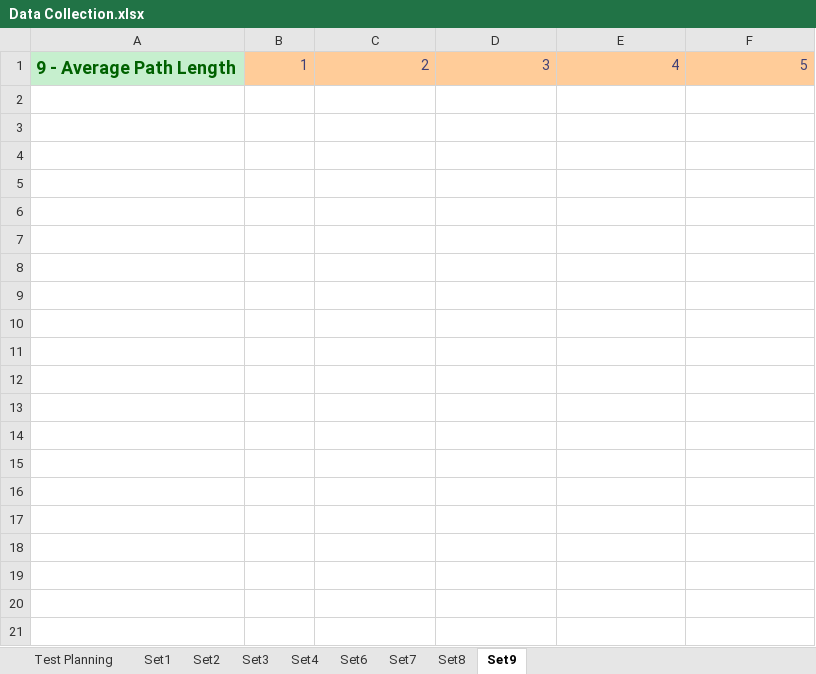
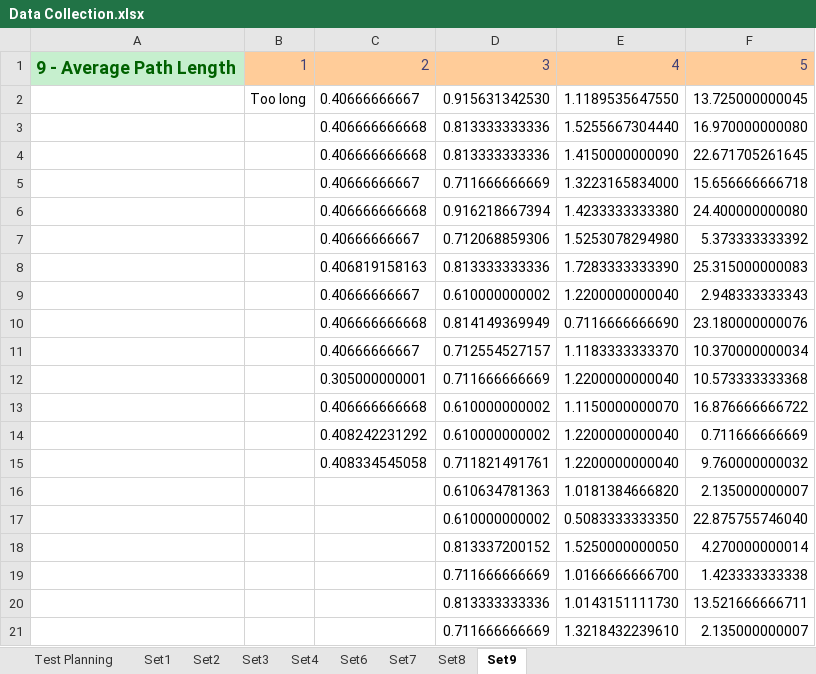
Before and after one commit to Tribler/trustchain-simulator, an Excel workbook: Data Collection.xlsx, sheet Set9, drawn as a sheet; only a part is shown; values as stored, in another font and other column widths than the file's, no borders; the diff covers the shown part only; the diff names each change by its address in the sheet, - before the commit and + after, or states it on an @@ line.

Commit message:
implemented result from 9th experiment

```diff
--- a/Data Collection.xlsx (sheet Set9)
+++ b/Data Collection.xlsx (sheet Set9)
+row 2:  | Too long | 0.40666666667 | 0.915631342530 | 1.1189535647550 | 13.725000000045
+row 3:  |  | 0.406666666668 | 0.813333333336 | 1.5255667304440 | 16.970000000080
+row 4:  |  | 0.406666666668 | 0.813333333336 | 1.4150000000090 | 22.671705261645
+row 5:  |  | 0.40666666667 | 0.711666666669 | 1.3223165834000 | 15.656666666718
+row 6:  |  | 0.406666666668 | 0.916218667394 | 1.4233333333380 | 24.400000000080
+row 7:  |  | 0.40666666667 | 0.712068859306 | 1.5253078294980 | 5.373333333392
+row 8:  |  | 0.406819158163 | 0.813333333336 | 1.7283333333390 | 25.315000000083
+row 9:  |  | 0.40666666667 | 0.610000000002 | 1.2200000000040 | 2.948333333343
+row 10:  |  | 0.406666666668 | 0.814149369949 | 0.7116666666690 | 23.180000000076
+row 11:  |  | 0.40666666667 | 0.712554527157 | 1.1183333333370 | 10.370000000034
+row 12:  |  | 0.305000000001 | 0.711666666669 | 1.2200000000040 | 10.573333333368
+row 13:  |  | 0.406666666668 | 0.610000000002 | 1.1150000000070 | 16.876666666722
+row 14:  |  | 0.408242231292 | 0.610000000002 | 1.2200000000040 | 0.711666666669
+row 15:  |  | 0.408334545058 | 0.711821491761 | 1.2200000000040 | 9.760000000032
+row 16:  |  |  | 0.610634781363 | 1.0181384666820 | 2.135000000007
+row 17:  |  |  | 0.610000000002 | 0.5083333333350 | 22.875755746040
+row 18:  |  |  | 0.813337200152 | 1.5250000000050 | 4.270000000014
+row 19:  |  |  | 0.711666666669 | 1.0166666666700 | 1.423333333338
+row 20:  |  |  | 0.813333333336 | 1.0143151111730 | 13.521666666711
+row 21:  |  |  | 0.711666666669 | 1.3218432239610 | 2.135000000007
```
Also changed, not shown: 80 added rows elsewhere in this sheet, sheet Test Planning.
